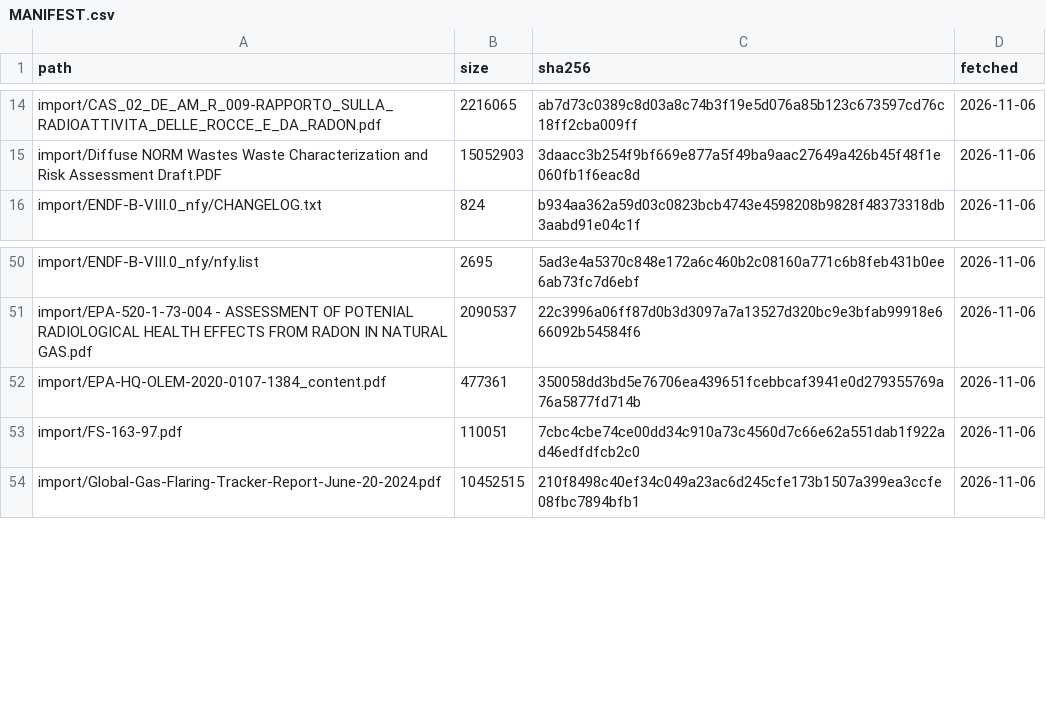
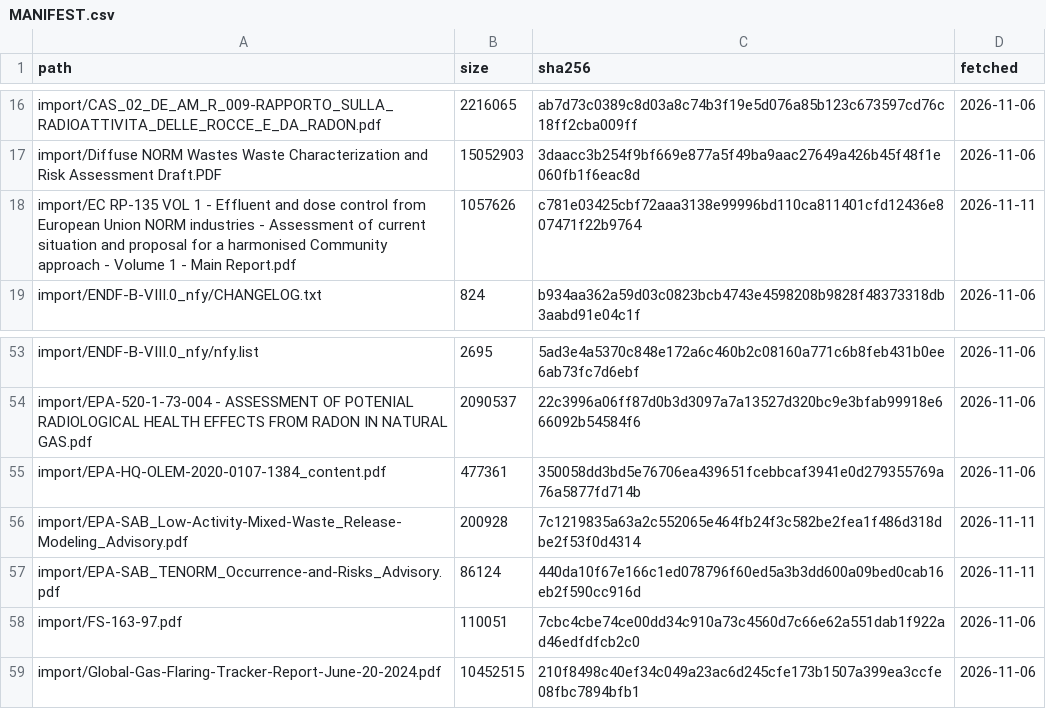
Before and after one commit to StevenAston/radiopassive, a CSV file: research/activity/raw/MANIFEST.csv, drawn as a sheet; only a part is shown, gaps mark what is left out; the diff covers the shown part only; the diff names each change by its address in the sheet, - before the commit and + after, or states it on an @@ line.

```diff
--- a/research/activity/raw/MANIFEST.csv
+++ b/research/activity/raw/MANIFEST.csv
+row 18: import/EC RP-135 VOL 1 - Effluent and dose control from European Union NORM industries - Assessment of current situation and proposal for a harmonised Community approach - Volume 1 - Main Report.pdf | 1057626 | c781e03425cbf72aaa3138e99996bd110ca811401cfd12436e807471f22b9764 | 2026-11-11
+row 56: import/EPA-SAB_Low-Activity-Mixed-Waste_Release-Modeling_Advisory.pdf | 200928 | 7c1219835a63a2c552065e464fb24f3c582be2fea1f486d318dbe2f53f0d4314 | 2026-11-11
+row 57: import/EPA-SAB_TENORM_Occurrence-and-Risks_Advisory.pdf | 86124 | 440da10f67e166c1ed078796f60ed5a3b3dd600a09bed0cab16eb2f590cc916d | 2026-11-11
```
Also changed, not shown: 10 added rows elsewhere in this file.
